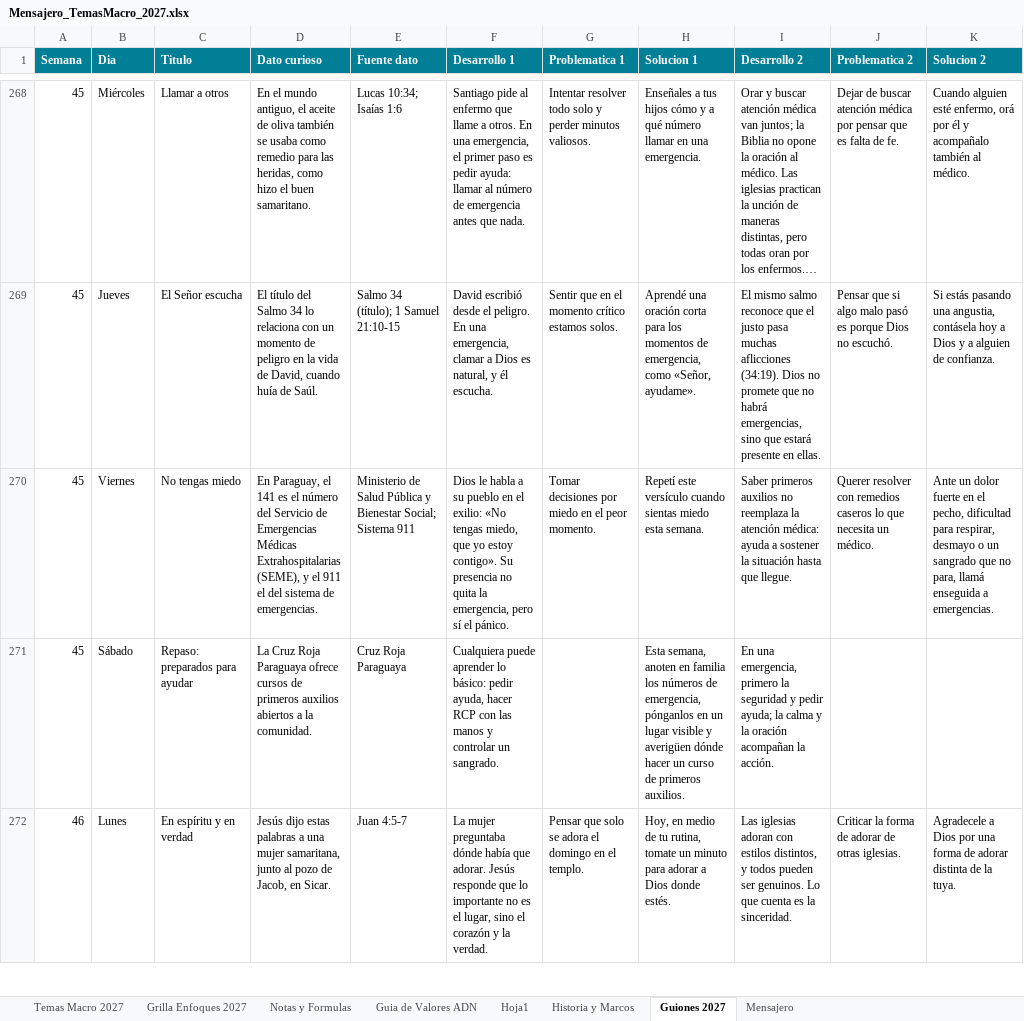
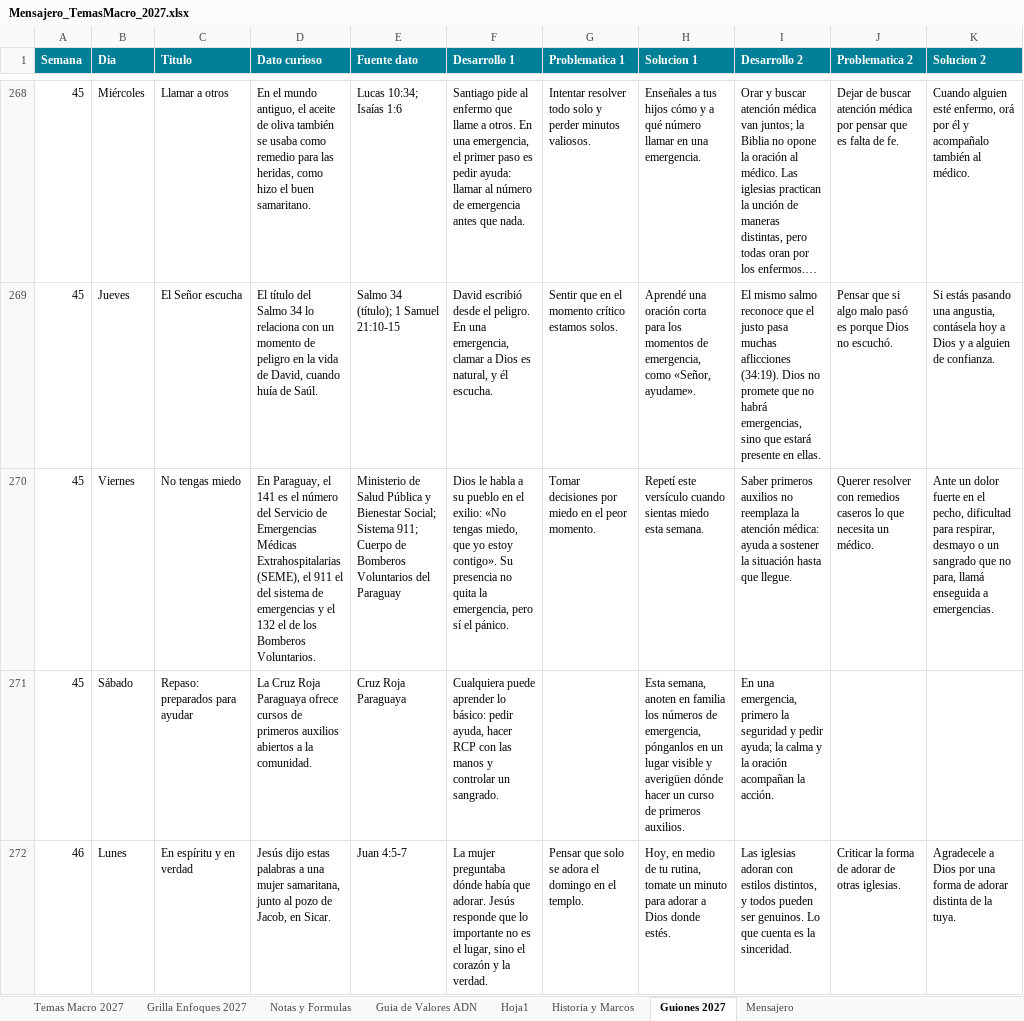
Before and after one commit to richarhrojas-ai/Sunset-app, an Excel workbook: mensajero/content/planillas/Mensajero_TemasMacro_2027.xlsx, sheet Guiones 2027, drawn as a sheet; only a part is shown, gaps mark what is left out; long unchanged cells end in …; values as stored, in another font and other column widths than the file's, no borders; the diff covers the shown part only; the diff names each change by its address in the sheet, - before the commit and + after, or states it on an @@ line.

```diff
--- a/mensajero/content/planillas/Mensajero_TemasMacro_2027.xlsx (sheet Guiones 2027)
+++ b/mensajero/content/planillas/Mensajero_TemasMacro_2027.xlsx (sheet Guiones 2027)
-D270 (Dato curioso): …Extrahospitalarias (SEME), y el 911 el del sistema de emergencias.
+D270 (Dato curioso): …Extrahospitalarias (SEME), el 911 el del sistema de emergencias y el 132 el de los Bomberos Voluntarios.
-E270 (Fuente dato): …Social; Sistema 911
+E270 (Fuente dato): …Social; Sistema 911; Cuerpo de Bomberos Voluntarios del Paraguay
```
Also changed, not shown: 3 edited cells elsewhere in this sheet, 3 other files.
